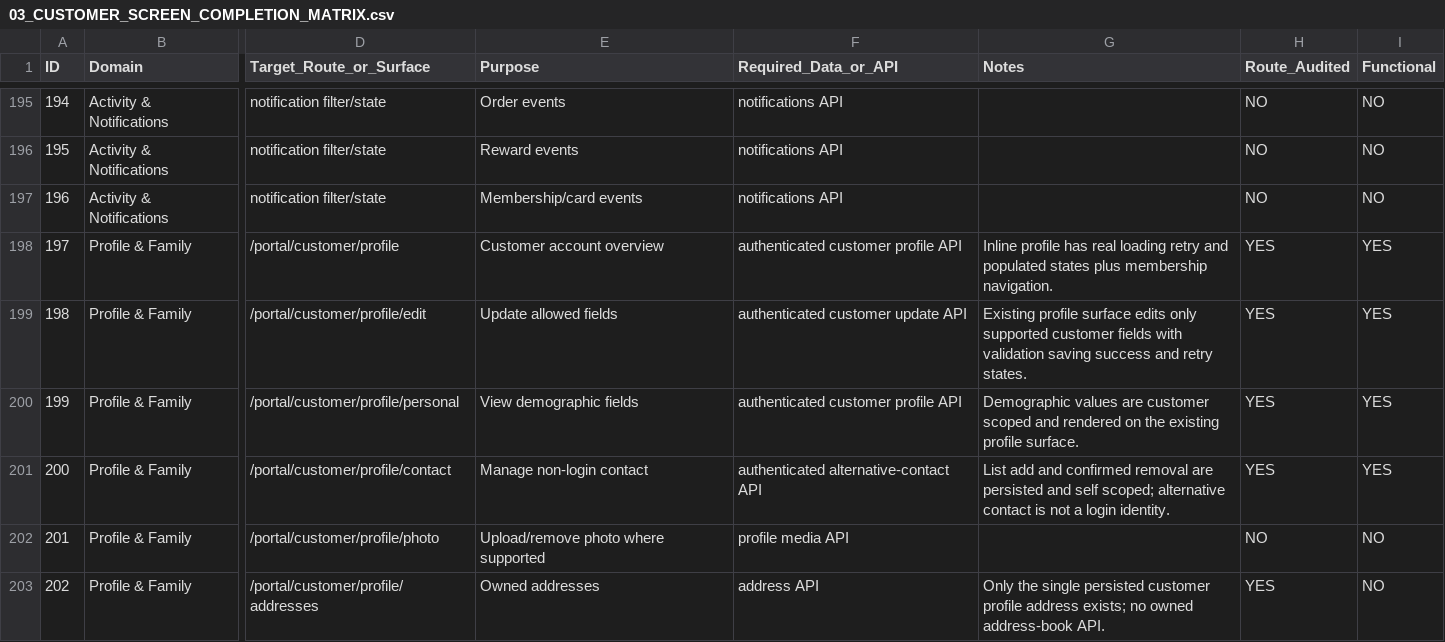
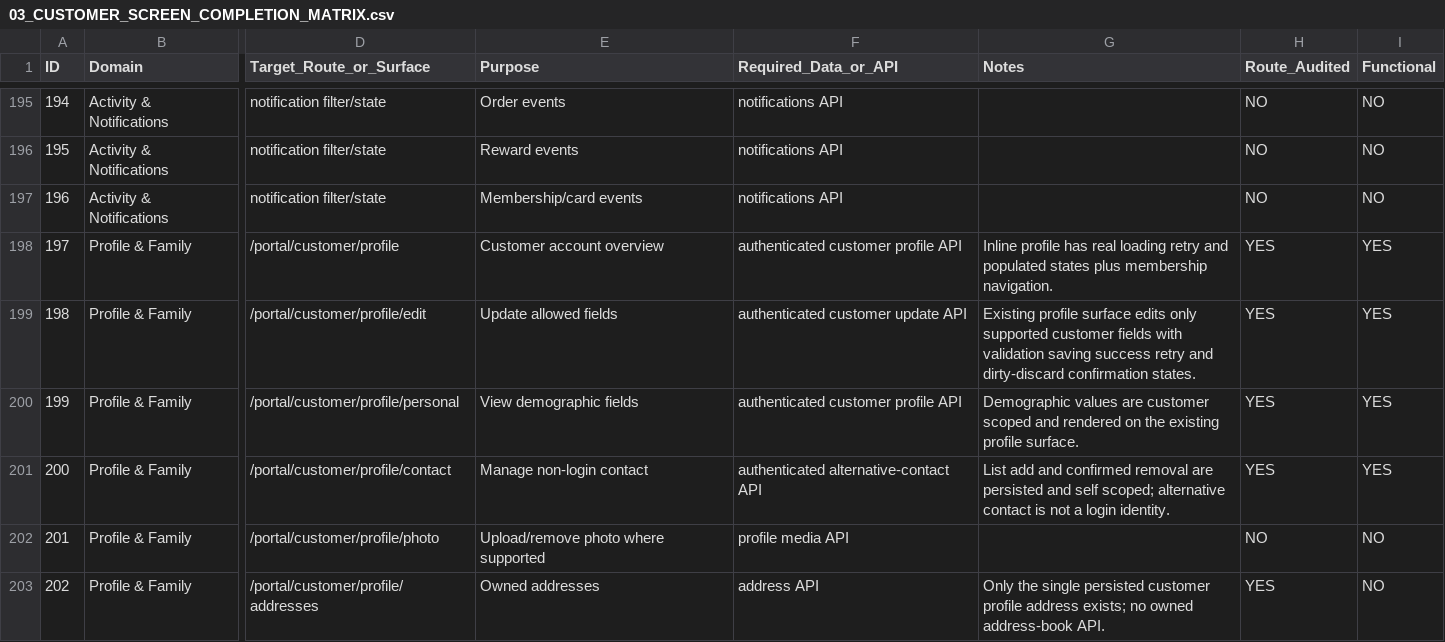
Before and after one commit to Zabnix-Private-Limited/shield, a CSV file: docs/customer-ui/agent-goal/03_CUSTOMER_SCREEN_COMPLETION_MATRIX.csv, drawn as a sheet; only a part is shown, gaps mark what is left out; the diff names each change by its address in the sheet, - before the commit and + after, or states it on an @@ line.

Commit message:
protect customer profile edits

```diff
--- a/docs/customer-ui/agent-goal/03_CUSTOMER_SCREEN_COMPLETION_MATRIX.csv
+++ b/docs/customer-ui/agent-goal/03_CUSTOMER_SCREEN_COMPLETION_MATRIX.csv
-G199 (Notes): …saving success and retry states.
+G199 (Notes): …saving success retry and dirty-discard confirmation states.
```
Also changed, not shown: 4 other files.
